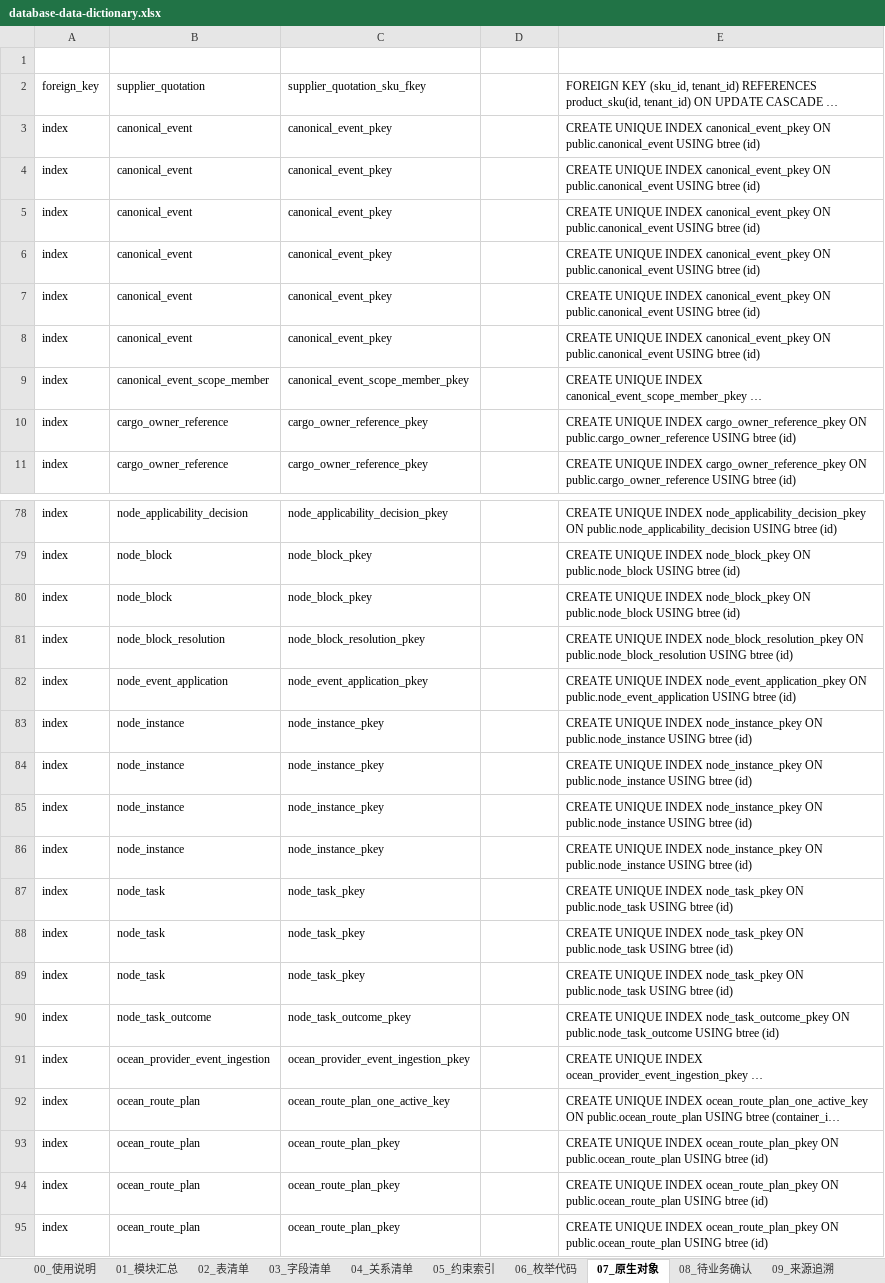
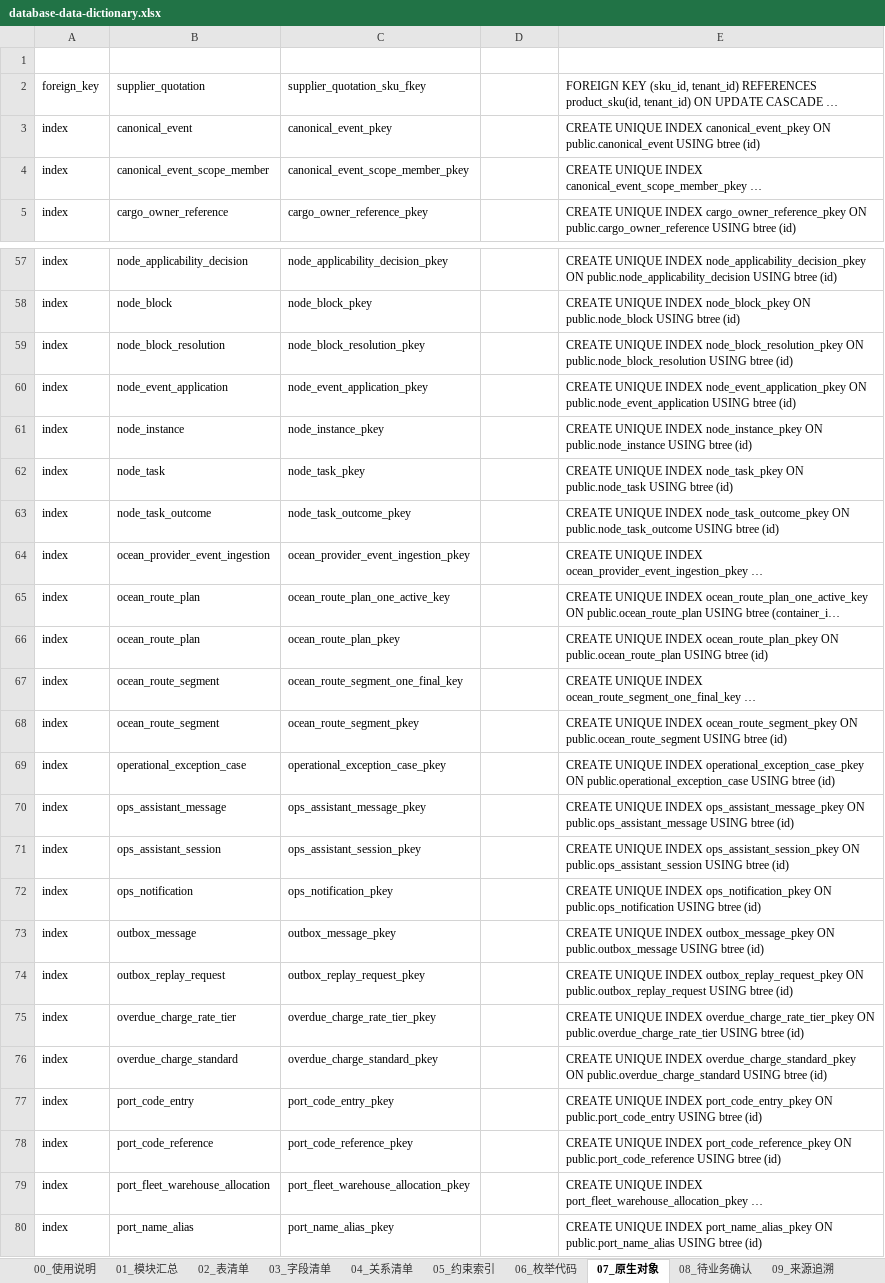
Before and after one commit to adooper-liu/Logixs, an Excel workbook: database/dictionary/database-data-dictionary.xlsx, sheet 07_原生对象, drawn as a sheet; only a part is shown, gaps mark what is left out; the shorter side is filled out with more unchanged rows; long unchanged cells end in …; values as stored, in another font and other column widths than the file's, no borders; table styles not drawn; the diff covers the shown part only; the diff names each change by its address in the sheet, - before the commit and + after, or states it on an @@ line.

```diff
--- a/database/dictionary/database-data-dictionary.xlsx (sheet 07_原生对象)
+++ b/database/dictionary/database-data-dictionary.xlsx (sheet 07_原生对象)
-row 4: index | canonical_event | canonical_event_pkey |  | CREATE UNIQUE INDEX canonical_event_pkey ON public.canonical_event USING btree (id)
-row 5: index | canonical_event | canonical_event_pkey |  | CREATE UNIQUE INDEX canonical_event_pkey ON public.canonical_event USING btree (id)
-row 6: index | canonical_event | canonical_event_pkey |  | CREATE UNIQUE INDEX canonical_event_pkey ON public.canonical_event USING btree (id)
-row 7: index | canonical_event | canonical_event_pkey |  | CREATE UNIQUE INDEX canonical_event_pkey ON public.canonical_event USING btree (id)
-row 8: index | canonical_event | canonical_event_pkey |  | CREATE UNIQUE INDEX canonical_event_pkey ON public.canonical_event USING btree (id)
-row 10: index | cargo_owner_reference | cargo_owner_reference_pkey |  | CREATE UNIQUE INDEX cargo_owner_reference_pkey ON public.cargo_owner_reference USING btree (id)
-row 80: index | node_block | node_block_pkey |  | CREATE UNIQUE INDEX node_block_pkey ON public.node_block USING btree (id)
-row 84: index | node_instance | node_instance_pkey |  | CREATE UNIQUE INDEX node_instance_pkey ON public.node_instance USING btree (id)
-row 85: index | node_instance | node_instance_pkey |  | CREATE UNIQUE INDEX node_instance_pkey ON public.node_instance USING btree (id)
-row 86: index | node_instance | node_instance_pkey |  | CREATE UNIQUE INDEX node_instance_pkey ON public.node_instance USING btree (id)
-row 87: index | node_task | node_task_pkey |  | CREATE UNIQUE INDEX node_task_pkey ON public.node_task USING btree (id)
-row 88: index | node_task | node_task_pkey |  | CREATE UNIQUE INDEX node_task_pkey ON public.node_task USING btree (id)
-row 93: index | ocean_route_plan | ocean_route_plan_pkey |  | CREATE UNIQUE INDEX ocean_route_plan_pkey ON public.ocean_route_plan USING btree (id)
-row 94: index | ocean_route_plan | ocean_route_plan_pkey |  | CREATE UNIQUE INDEX ocean_route_plan_pkey ON public.ocean_route_plan USING btree (id)
```
Also changed, not shown: 25 removed rows elsewhere in this sheet, sheet 05_约束索引, 4 other files.
